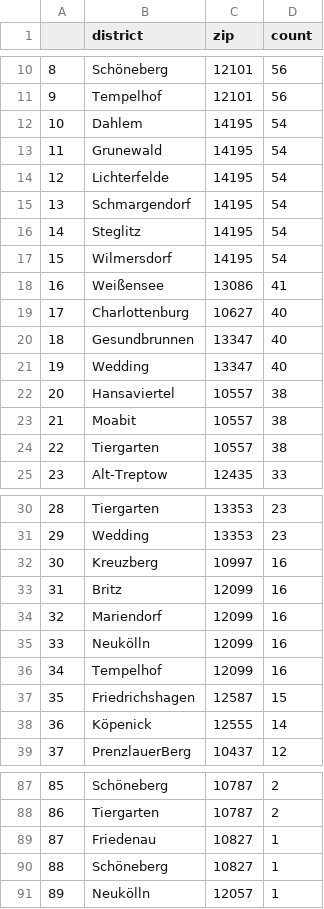
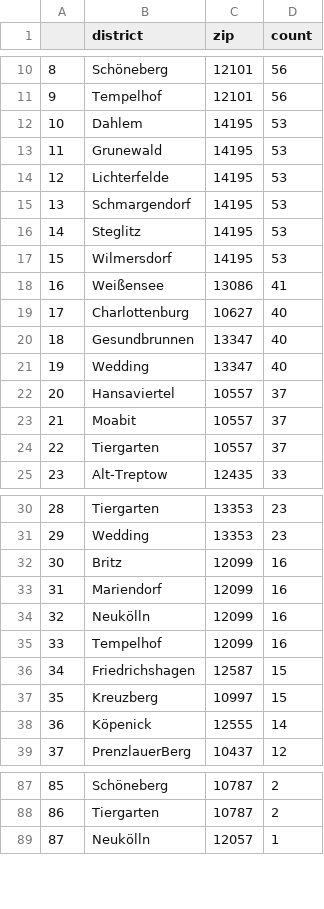
Before and after one commit to demodiff/berlin, a CSV file: data/stats-zips.csv, drawn as a sheet; only a part is shown, gaps mark what is left out; removed rows and columns are numbered as before the commit, all else as after; the diff covers the shown part only; the diff names each change by its address in the sheet, - before the commit and + after, or states it on an @@ line.

```diff
--- a/data/stats-zips.csv
+++ b/data/stats-zips.csv
-D12:D17 (count): 54
+D12:D17 (count): 53
-D22:D24 (count): 38
+D22:D24 (count): 37
-row 32: 30 | Kreuzberg | 10997 | 16
@@ column A renumbered from row 32 down @@
+row 37: 35 | Kreuzberg | 10997 | 15
-row 89: 87 | Friedenau | 10827 | 1
-row 90: 88 | Schöneberg | 10827 | 1
```
Also changed, not shown: 3 edited cells elsewhere in this file, 1 other file.
